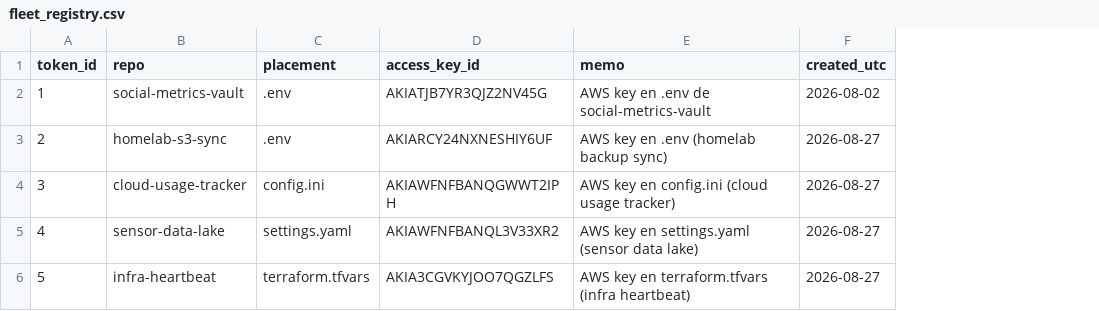
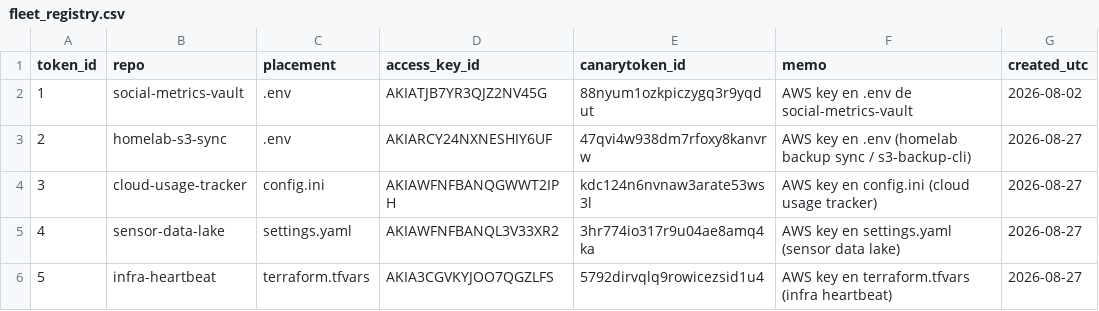
Before and after one commit to aroaxinping/canary-token-analytics, a CSV file: data/raw/fleet_registry.csv, drawn as a sheet; addresses are those after the commit; the diff names each change by its address in the sheet, - before the commit and + after, or states it on an @@ line.

Commit message:
feat(ingest): parse canarytoken alert emails into the raw dataset
Adds canary_token_analytics.ingest (parse_alert_email + dedup/seq merge)
and scripts/ingest_emails.py, which turn a directory of saved alert-email
bodies into new raw rows without duplicating. Fetching stays out of the
module so it's pure and unit-tested; the future Gmail-API fetch drops
files into the same folder. Adds a canarytoken_id column to
fleet_registry.csv so events map to token/placement by their unique id.

```diff
--- a/data/raw/fleet_registry.csv
+++ b/data/raw/fleet_registry.csv
+column E (canarytoken_id), rows 2-6: 88nyum1ozkpiczygq3r9yqdut | 47qvi4w938dm7rfoxy8kanvrw | kdc124n6nvnaw3arate53ws3l | 3hr774io317r9u04ae8amq4ka | 5792dirvqlq9rowicezsid1u4
-F3 (memo): AWS key en .env (homelab backup sync)
+F3 (memo): AWS key en .env (homelab backup sync / s3-backup-cli)
```
Also changed, not shown: 3 other files.
